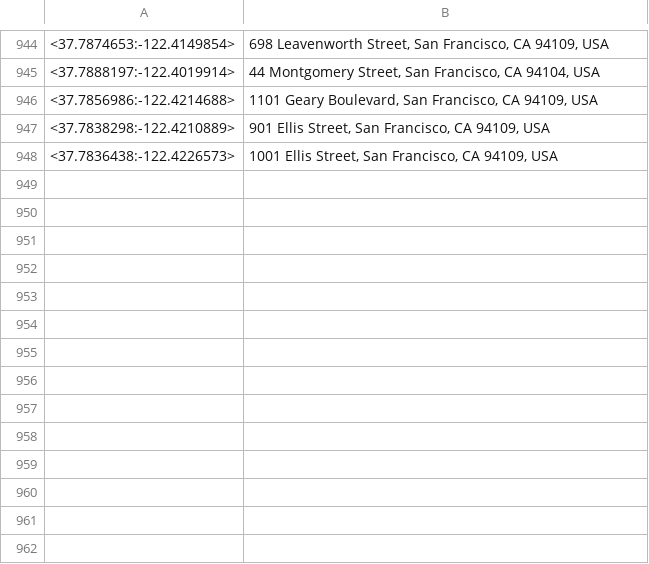
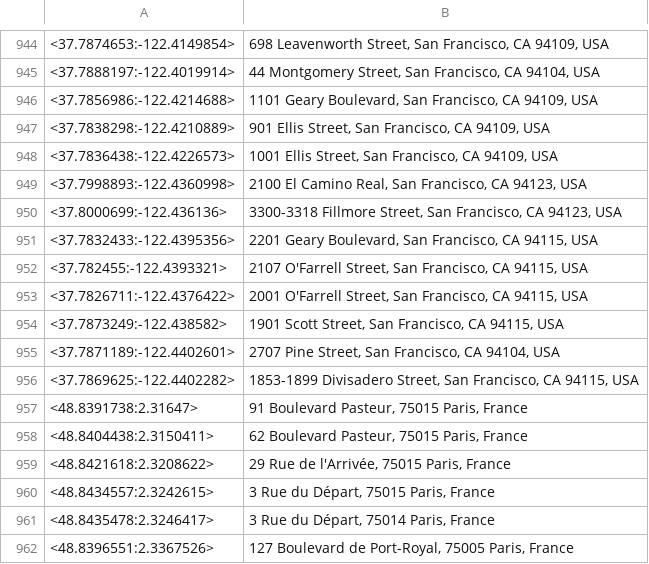
Before and after one commit to TripThru/Gateway, a CSV file: TripThruTests/bin/Debug/Test_GeoData/Geo-Location-Names.csv, drawn as a sheet; only a part is shown, gaps mark what is left out; the diff names each change by its address in the sheet, - before the commit and + after, or states it on an @@ line.

```diff
--- a/TripThruTests/bin/Debug/Test_GeoData/Geo-Location-Names.csv
+++ b/TripThruTests/bin/Debug/Test_GeoData/Geo-Location-Names.csv
+row 949: <37.7998893:-122.4360998> | 2100 El Camino Real, San Francisco, CA 94123, USA
+row 950: <37.8000699:-122.436136> | 3300-3318 Fillmore Street, San Francisco, CA 94123, USA
+row 951: <37.7832433:-122.4395356> | 2201 Geary Boulevard, San Francisco, CA 94115, USA
+row 952: <37.782455:-122.4393321> | 2107 O'Farrell Street, San Francisco, CA 94115, USA
+row 953: <37.7826711:-122.4376422> | 2001 O'Farrell Street, San Francisco, CA 94115, USA
+row 954: <37.7873249:-122.438582> | 1901 Scott Street, San Francisco, CA 94115, USA
+row 955: <37.7871189:-122.4402601> | 2707 Pine Street, San Francisco, CA 94104, USA
+row 956: <37.7869625:-122.4402282> | 1853-1899 Divisadero Street, San Francisco, CA 94115, USA
+row 957: <48.8391738:2.31647> | 91 Boulevard Pasteur, 75015 Paris, France
+row 958: <48.8404438:2.3150411> | 62 Boulevard Pasteur, 75015 Paris, France
+row 959: <48.8421618:2.3208622> | 29 Rue de l'Arrivée, 75015 Paris, France
+row 960: <48.8434557:2.3242615> | 3 Rue du Départ, 75015 Paris, France
+row 961: <48.8435478:2.3246417> | 3 Rue du Départ, 75014 Paris, France
+row 962: <48.8396551:2.3367526> | 127 Boulevard de Port-Royal, 75005 Paris, France
```
Also changed, not shown: TripThruTests/bin/Debug/Test_GeoData/Geo-Routes.csv, 12 other files.
